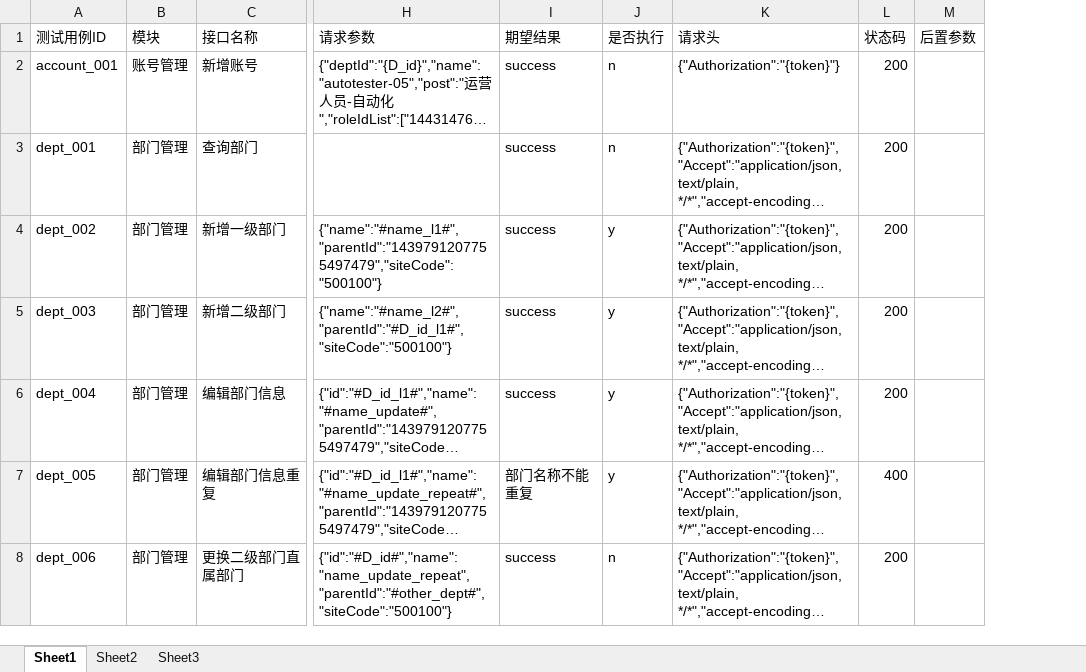
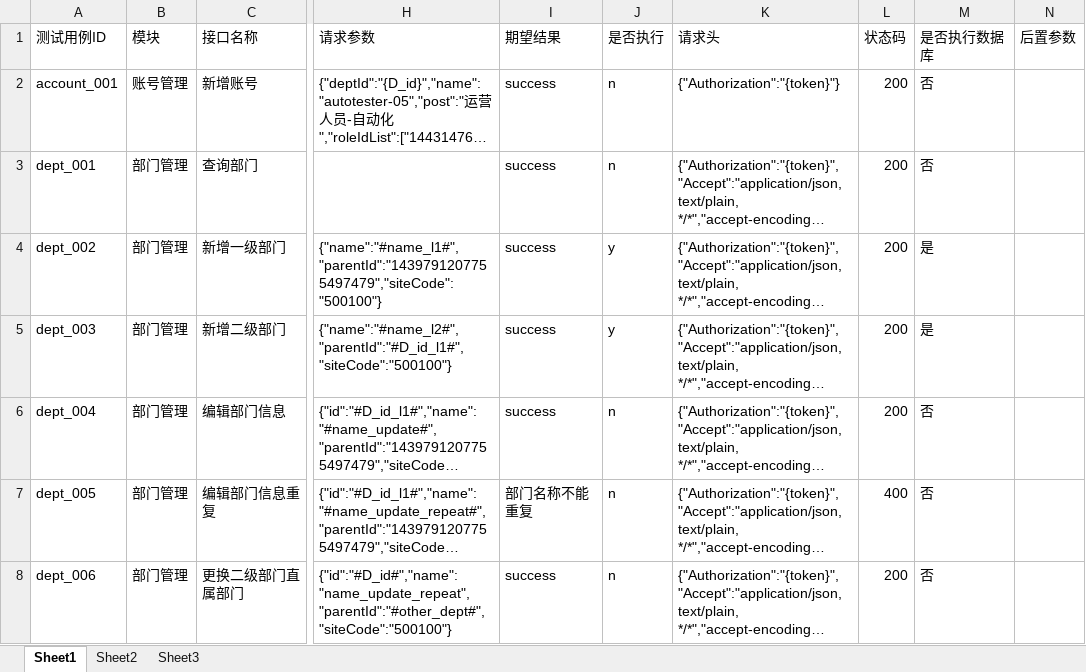
Before and after one commit to xmli602/python-automation, an Excel workbook: apiFrame/data/depttest.xlsx, sheet Sheet1, drawn as a sheet; only a part is shown, gaps mark what is left out; long unchanged cells end in …; values as stored, in another font and other column widths than the file's, no borders; the diff covers the shown part only; the diff names each change by its address in the sheet, - before the commit and + after, or states it on an @@ line.

```diff
--- a/apiFrame/data/depttest.xlsx (sheet Sheet1)
+++ b/apiFrame/data/depttest.xlsx (sheet Sheet1)
+column M (是否执行数据库), rows 2-8: 否 | 否 | 是 | 是 | 否 | 否 | 否
-J6:J7 (是否执行): y
+J6:J7 (是否执行): n
```
Also changed, not shown: 2 added rows, 1 removed row, 1 edited cell and merged cells elsewhere in this sheet, 4 other files.
